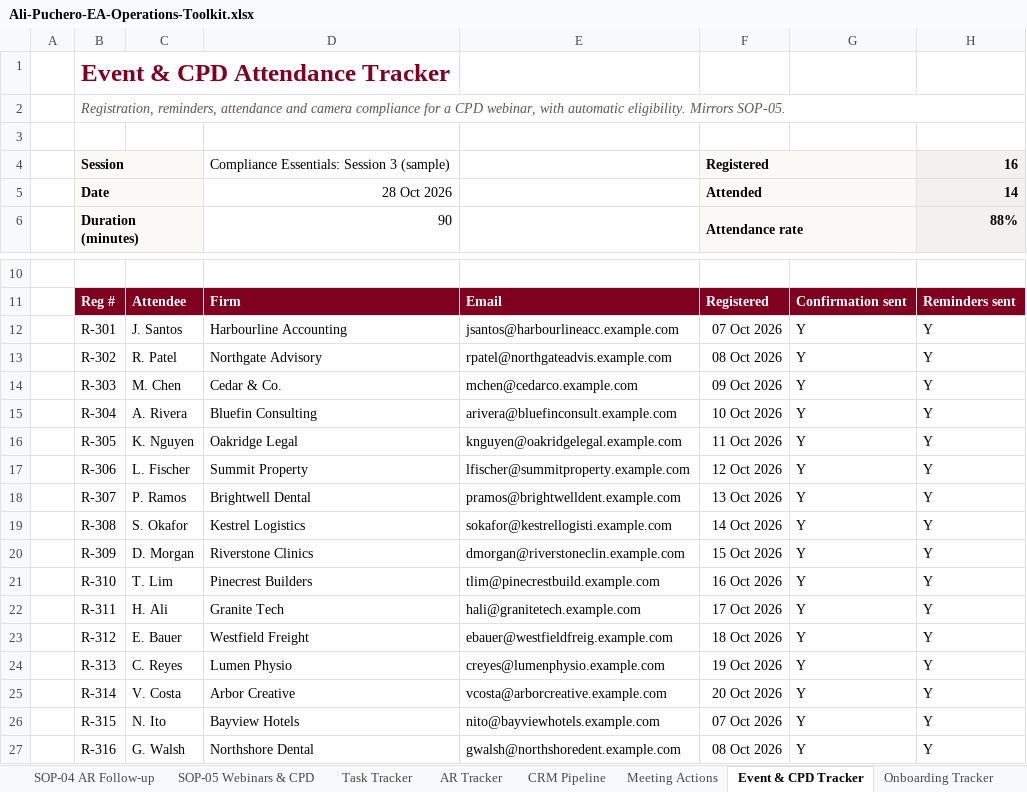
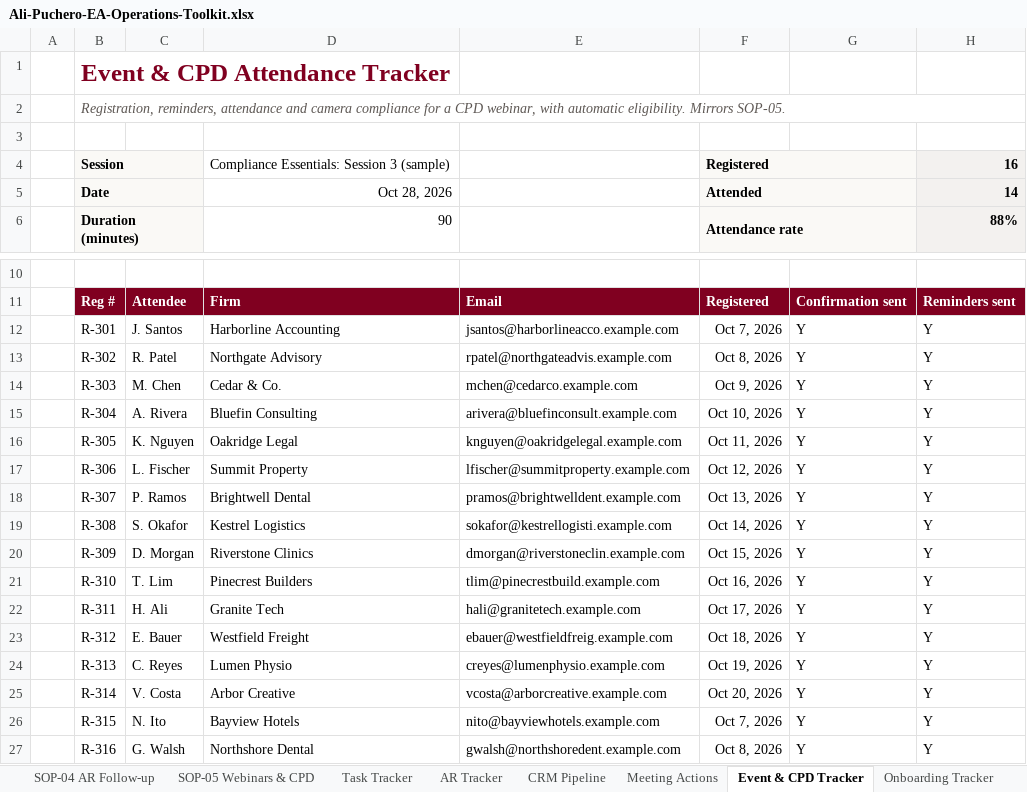
Before and after one commit to ali-executive/website, an Excel workbook: files/Ali-Puchero-EA-Operations-Toolkit.xlsx, sheet Event & CPD Tracker, drawn as a sheet; only a part is shown, gaps mark what is left out; values as stored, in another font and other column widths than the file's, no borders; conditional formats not drawn; the diff names each change by its address in the sheet, - before the commit and + after, or states it on an @@ line.

```diff
--- a/files/Ali-Puchero-EA-Operations-Toolkit.xlsx (sheet Event & CPD Tracker)
+++ b/files/Ali-Puchero-EA-Operations-Toolkit.xlsx (sheet Event & CPD Tracker)
-D5: 28 Oct 2026
+D5: Oct 28, 2026
-D12: Harbourline Accounting
+D12: Harborline Accounting
-E12: jsantos@harbourlineacc.example.com
+E12: jsantos@harborlineacco.example.com
-F12: 07 Oct 2026
+F12: Oct 7, 2026
-F13: 08 Oct 2026
+F13: Oct 8, 2026
-F14: 09 Oct 2026
+F14: Oct 9, 2026
-F15: 10 Oct 2026
+F15: Oct 10, 2026
-F16: 11 Oct 2026
+F16: Oct 11, 2026
-F17: 12 Oct 2026
+F17: Oct 12, 2026
-F18: 13 Oct 2026
+F18: Oct 13, 2026
-F19: 14 Oct 2026
+F19: Oct 14, 2026
-F20: 15 Oct 2026
+F20: Oct 15, 2026
-F21: 16 Oct 2026
+F21: Oct 16, 2026
-F22: 17 Oct 2026
+F22: Oct 17, 2026
-F23: 18 Oct 2026
+F23: Oct 18, 2026
-F24: 19 Oct 2026
+F24: Oct 19, 2026
-F25: 20 Oct 2026
+F25: Oct 20, 2026
-F26: 07 Oct 2026
+F26: Oct 7, 2026
-F27: 08 Oct 2026
+F27: Oct 8, 2026
```
Also changed, not shown: sheet AR Tracker, sheet Task Tracker, sheet CRM Pipeline, sheet Meeting Actions, sheet Travel Planner, sheet SOP Library, 12 more sheets, 34 other files.
